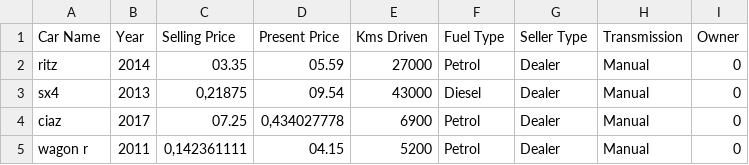
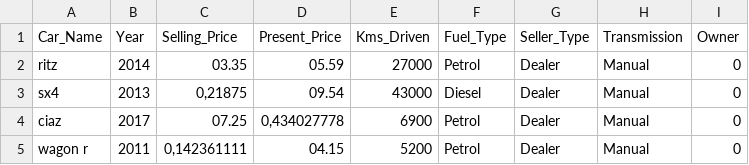
Before and after one commit to shimakaze1944/datasets, a CSV file: mobil.csv, drawn as a sheet; only a part is shown; the diff names each change by its address in the sheet, - before the commit and + after, or states it on an @@ line.

Commit message:
Update mobil.csv

```diff
--- a/mobil.csv
+++ b/mobil.csv
-A1: Car Name
+A1: Car_Name
-C1: Selling Price
+C1: Selling_Price
-D1: Present Price
+D1: Present_Price
-E1: Kms Driven
+E1: Kms_Driven
-F1: Fuel Type
+F1: Fuel_Type
-G1: Seller Type
+G1: Seller_Type
```
